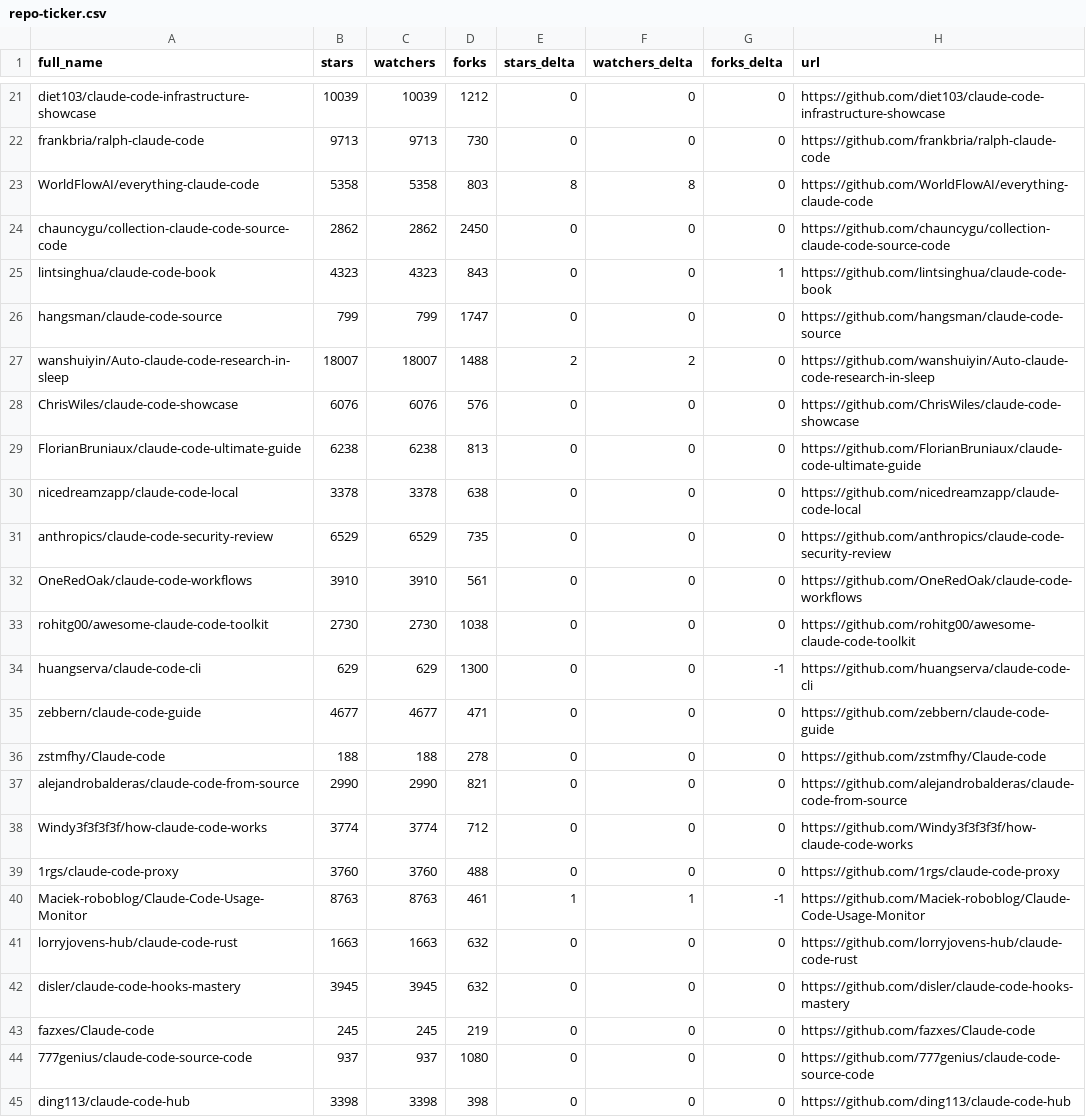
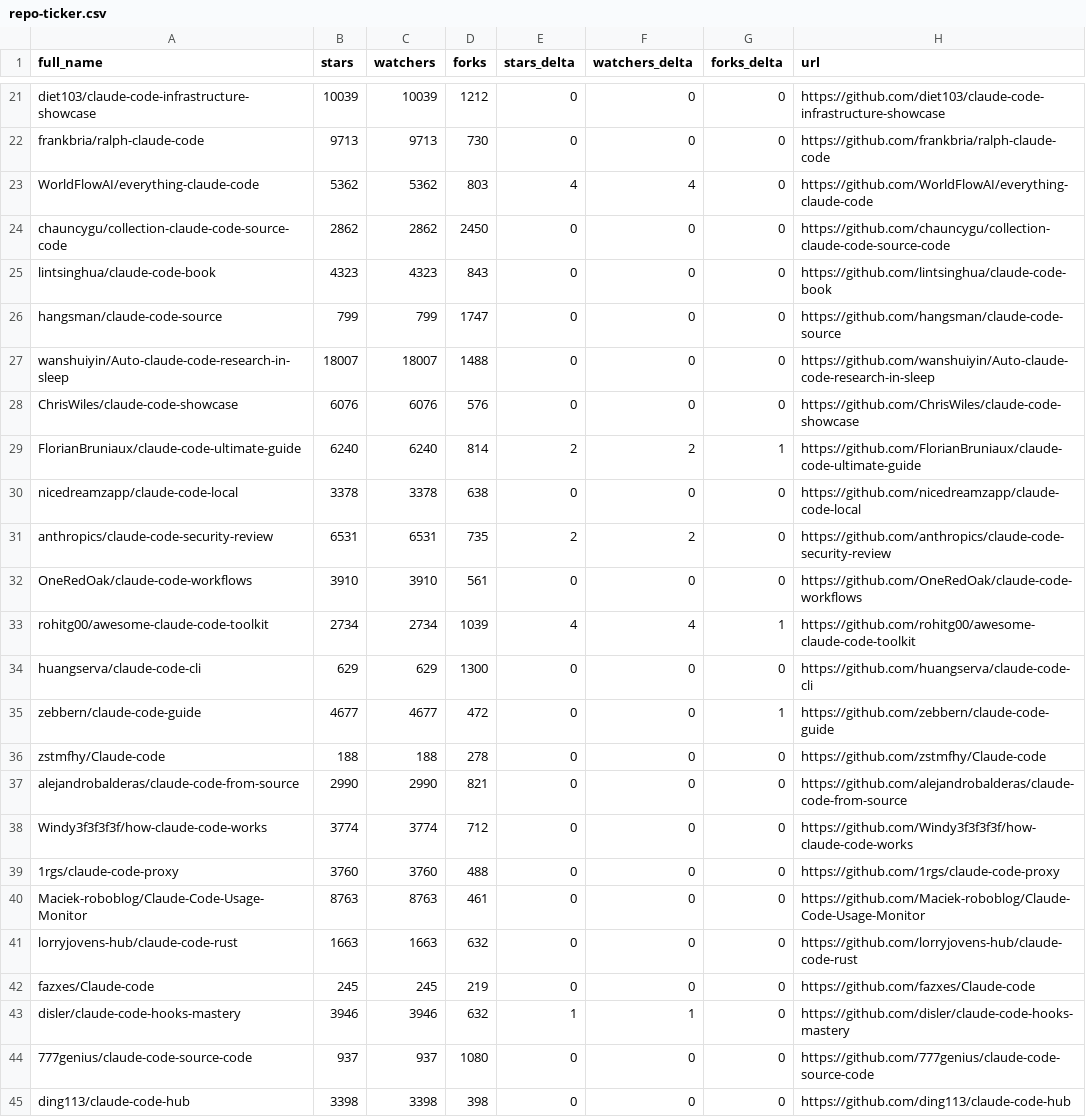
Before and after one commit to rdefre/awesome-claude-code, a CSV file: data/repo-ticker.csv, drawn as a sheet; only a part is shown, gaps mark what is left out; the diff covers the shown part only.

```diff
--- a/data/repo-ticker.csv
+++ b/data/repo-ticker.csv
@@ -22,15 +22,15 @@ diet103/claude-code-infrastructure-showcase,10039,10039,1212,0,0,0,https://githu
 frankbria/ralph-claude-code,9713,9713,730,0,0,0,https://github.com/frankbria/ralph-claude-code
-WorldFlowAI/everything-claude-code,5358,5358,803,8,8,0,https://github.com/WorldFlowAI/everything-claude-code
+WorldFlowAI/everything-claude-code,5362,5362,803,4,4,0,https://github.com/WorldFlowAI/everything-claude-code
 chauncygu/collection-claude-code-source-code,2862,2862,2450,0,0,0,https://github.com/chauncygu/collection-claude-code-source-code
-lintsinghua/claude-code-book,4323,4323,843,0,0,1,https://github.com/lintsinghua/claude-code-book
+lintsinghua/claude-code-book,4323,4323,843,0,0,0,https://github.com/lintsinghua/claude-code-book
 hangsman/claude-code-source,799,799,1747,0,0,0,https://github.com/hangsman/claude-code-source
-wanshuiyin/Auto-claude-code-research-in-sleep,18007,18007,1488,2,2,0,https://github.com/wanshuiyin/Auto-claude-code-research-in-sleep
+wanshuiyin/Auto-claude-code-research-in-sleep,18007,18007,1488,0,0,0,https://github.com/wanshuiyin/Auto-claude-code-research-in-sleep
 ChrisWiles/claude-code-showcase,6076,6076,576,0,0,0,https://github.com/ChrisWiles/claude-code-showcase
-FlorianBruniaux/claude-code-ultimate-guide,6238,6238,813,0,0,0,https://github.com/FlorianBruniaux/claude-code-ultimate-guide
+FlorianBruniaux/claude-code-ultimate-guide,6240,6240,814,2,2,1,https://github.com/FlorianBruniaux/claude-code-ultimate-guide
 nicedreamzapp/claude-code-local,3378,3378,638,0,0,0,https://github.com/nicedreamzapp/claude-code-local
-anthropics/claude-code-security-review,6529,6529,735,0,0,0,https://github.com/anthropics/claude-code-security-review
+anthropics/claude-code-security-review,6531,6531,735,2,2,0,https://github.com/anthropics/claude-code-security-review
 OneRedOak/claude-code-workflows,3910,3910,561,0,0,0,https://github.com/OneRedOak/claude-code-workflows
-rohitg00/awesome-claude-code-toolkit,2730,2730,1038,0,0,0,https://github.com/rohitg00/awesome-claude-code-toolkit
-huangserva/claude-code-cli,629,629,1300,0,0,-1,https://github.com/huangserva/claude-code-cli
-zebbern/claude-code-guide,4677,4677,471,0,0,0,https://github.com/zebbern/claude-code-guide
+rohitg00/awesome-claude-code-toolkit,2734,2734,1039,4,4,1,https://github.com/rohitg00/awesome-claude-code-toolkit
+huangserva/claude-code-cli,629,629,1300,0,0,0,https://github.com/huangserva/claude-code-cli
+zebbern/claude-code-guide,4677,4677,472,0,0,1,https://github.com/zebbern/claude-code-guide
 zstmfhy/Claude-code,188,188,278,0,0,0,https://github.com/zstmfhy/Claude-code
@@ -39,6 +39,6 @@ Windy3f3f3f3f/how-claude-code-works,3774,3774,712,0,0,0,https://github.com/Windy
 1rgs/claude-code-proxy,3760,3760,488,0,0,0,https://github.com/1rgs/claude-code-proxy
-Maciek-roboblog/Claude-Code-Usage-Monitor,8763,8763,461,1,1,-1,https://github.com/Maciek-roboblog/Claude-Code-Usage-Monitor
+Maciek-roboblog/Claude-Code-Usage-Monitor,8763,8763,461,0,0,0,https://github.com/Maciek-roboblog/Claude-Code-Usage-Monitor
 lorryjovens-hub/claude-code-rust,1663,1663,632,0,0,0,https://github.com/lorryjovens-hub/claude-code-rust
-disler/claude-code-hooks-mastery,3945,3945,632,0,0,0,https://github.com/disler/claude-code-hooks-mastery
 fazxes/Claude-code,245,245,219,0,0,0,https://github.com/fazxes/Claude-code
+disler/claude-code-hooks-mastery,3946,3946,632,1,1,0,https://github.com/disler/claude-code-hooks-mastery
 777genius/claude-code-source-code,937,937,1080,0,0,0,https://github.com/777genius/claude-code-source-code
```
Also changed, not shown: 2 added rows, 2 removed rows, 2 moved rows and 66 edited cells elsewhere in this file, 2 other files.
